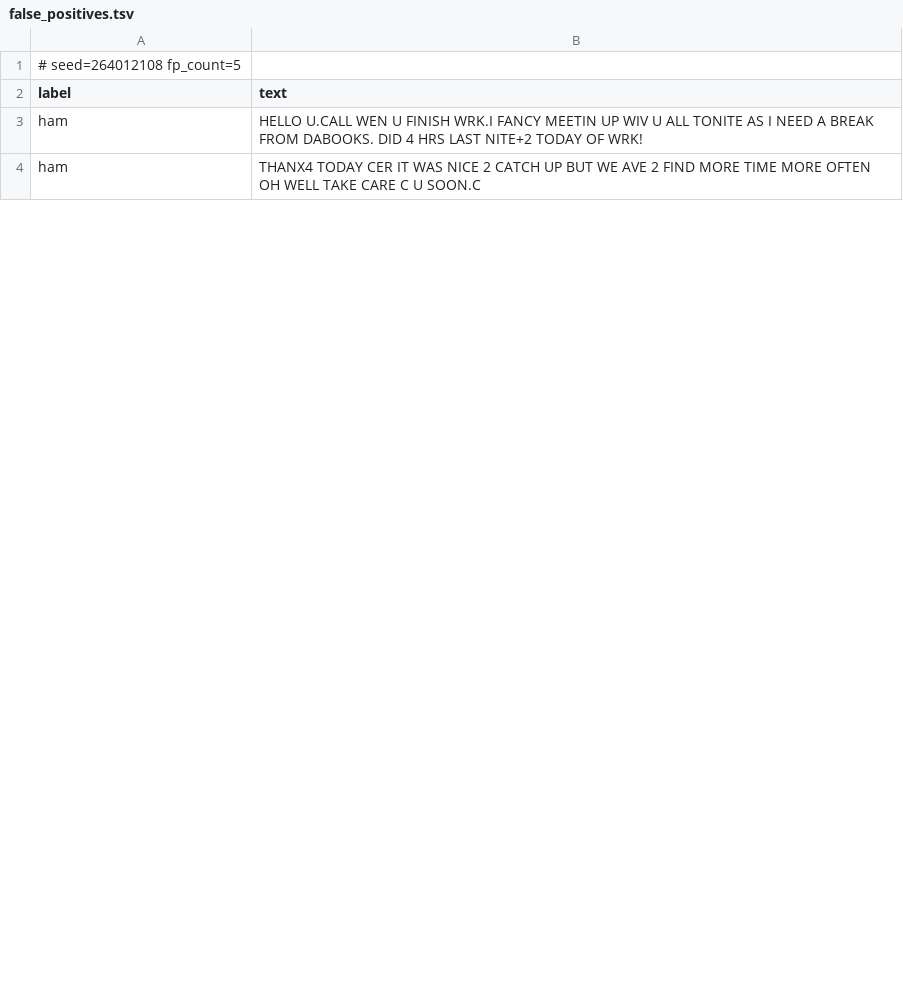
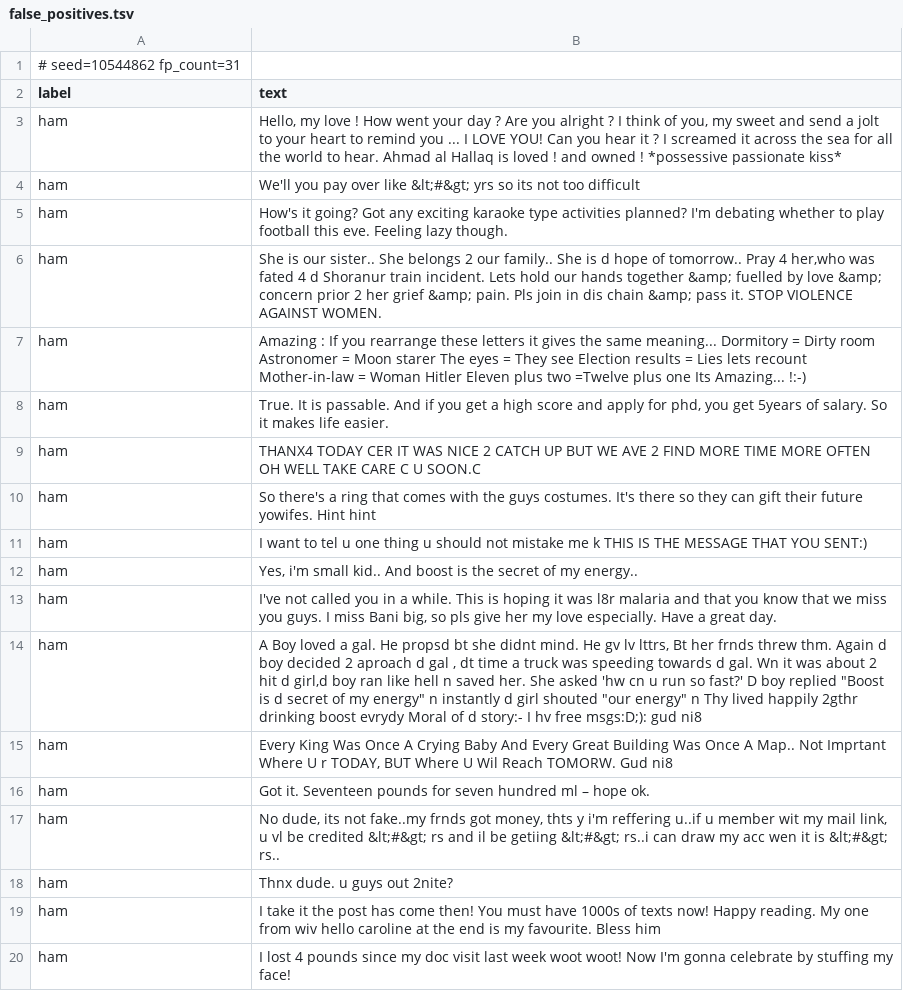
Before and after one commit to Matsjohaa/ACIT4610-exam, a TSV file: Problem_4/results/false_positives.tsv, drawn as a sheet; only a part is shown; the diff covers the shown part only.

```diff
--- a/Problem_4/results/false_positives.tsv
+++ b/Problem_4/results/false_positives.tsv
@@ -1,4 +1,20 @@
-# seed=264012108 fp_count=5
+# seed=10544862 fp_count=31
 label	text
-ham	HELLO U.CALL WEN U FINISH WRK.I FANCY MEETIN UP WIV U ALL TONITE AS I NEED A BREAK FROM DABOOKS. DID 4 HRS LAST NITE+2 TODAY OF WRK!
+ham	Hello, my love ! How went your day ? Are you alright ? I think of you, my sweet and send a jolt to your heart to remind you ... I LOVE YOU! Can you hear it ? I screamed it across the sea for all the world to hear. Ahmad al Hallaq is loved ! and owned ! *possessive passionate kiss*
+ham	We'll you pay over like  &lt;#&gt; yrs so its not too difficult
+ham	How's it going? Got any exciting karaoke type activities planned? I'm debating whether to play football this eve. Feeling lazy though.
+ham	She is our sister.. She belongs 2 our family.. She is d hope of tomorrow.. Pray 4 her,who was fated 4 d Shoranur train incident. Lets hold our hands together &amp; fuelled by love &amp; concern prior 2 her grief &amp; pain. Pls join in dis chain &amp; pass it. STOP VIOLENCE AGAINST WOMEN.
+ham	Amazing : If you rearrange these letters it gives the same meaning... Dormitory = Dirty room Astronomer = Moon starer The eyes = They see Election results = Lies lets recount Mother-in-law = Woman Hitler Eleven plus two =Twelve plus one Its Amazing... !:-)
+ham	True. It is passable. And if you get a high score and apply for phd, you get 5years of salary. So it makes life easier.
 ham	THANX4 TODAY CER IT WAS NICE 2 CATCH UP BUT WE AVE 2 FIND MORE TIME MORE OFTEN OH WELL TAKE CARE C U SOON.C
+ham	So there's a ring that comes with the guys costumes. It's there so they can gift their future yowifes. Hint hint
+ham	I want to tel u one thing u should not mistake me k THIS IS THE MESSAGE THAT YOU SENT:)
+ham	Yes, i'm small kid.. And boost is the secret of my energy..
+ham	I've not called you in a while. This is hoping it was l8r malaria and that you know that we miss you guys. I miss Bani big, so pls give her my love especially. Have a great day.
+ham	"A Boy loved a gal. He propsd bt she didnt mind. He gv lv lttrs, Bt her frnds threw thm. Again d boy decided 2 aproach d gal , dt time a truck was speeding towards d gal. Wn it was about 2 hit d girl,d boy ran like hell n saved her. She asked 'hw cn u run so fast?' D boy replied ""Boost is d secret of my energy"" n instantly d girl shouted ""our energy"" n Thy lived happily 2gthr drinking boost evrydy Moral of d story:- I hv free msgs:D;): gud ni8"
+ham	Every King Was Once A Crying Baby And Every Great Building Was Once A Map.. Not Imprtant Where U r TODAY, BUT Where U Wil Reach TOMORW. Gud ni8
+ham	Got it. Seventeen pounds for seven hundred ml – hope ok.
+ham	No dude, its not fake..my frnds got money, thts y i'm reffering u..if u member wit my mail link, u vl be credited  &lt;#&gt; rs and il be getiing  &lt;#&gt; rs..i can draw my acc wen it is  &lt;#&gt; rs..
+ham	Thnx dude. u guys out 2nite?
+ham	I take it the post has come then! You must have 1000s of texts now! Happy reading. My one from wiv hello caroline at the end is my favourite. Bless him
+ham	I lost 4 pounds since my doc visit last week woot woot! Now I'm gonna celebrate by stuffing my face!
```
Also changed, not shown: 10 added rows and 3 edited cells elsewhere in this file, 6 other files.
